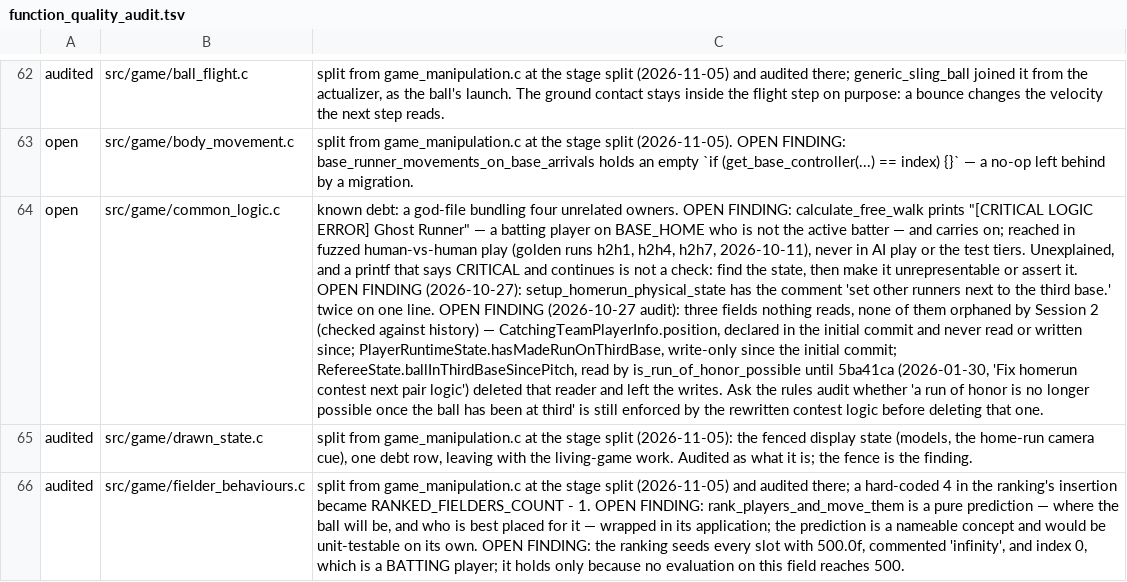
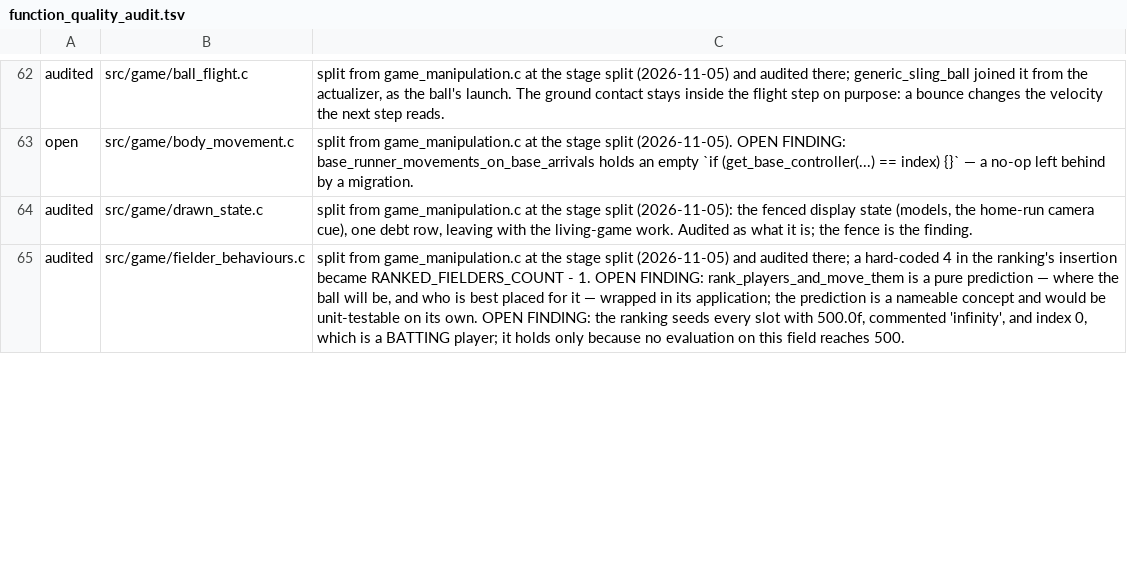
Before and after one commit to teekuningas/PNB, a TSV file: tools/function_quality_audit.tsv, drawn as a sheet; only a part is shown, gaps mark what is left out; removed rows and columns are numbered as before the commit, all else as after; the diff covers the shown part only; the diff names each change by its address in the sheet, - before the commit and + after, or states it on an @@ line.

Commit message:
common_logic.c dissolves into its owners
player_motion.c holds a body's movement primitives and runner_paths.c a runner along the
bases (run_to_target with them: only a batting player runs to a target). The rest went to
files that already owned the concept: the chase re-plan request, its application and the
hand-over of control to fielder_behaviours.c; prepare_batter to the batting system, which
owns the batting cycle; calculate_free_walk to consolidation, which raises the entitlement
it computes; the reset building blocks to game_reset.c beside the recipes that compose
them; clear_frame_events to game_frame.c as the CLEAR stage. Eight of those turned out to
be used only inside their new file and are static now, so the reset recipes' building
blocks are no longer anyone else's to call.

The ledger's three common_logic findings moved with their functions; the doubled comment
in setup_homerun_physical_state is fixed, as is stop_movement's claim that it stops
arrow-key movement. player_motion.c audited. globals.h includers 92 -> 91.
Behaviour-preserving: 66 golden traces identical.

```diff
--- a/tools/function_quality_audit.tsv
+++ b/tools/function_quality_audit.tsv
-row 64: open | src/game/common_logic.c | known debt: a god-file bundling four unrelated owners. OPEN FINDING: calculate_free_walk prints "[CRITICAL LOGIC ERROR] Ghost Runner" — a batting player on BASE_HOME who is not the active batter — and carries on; reached in fuzzed human-vs-human play (golden runs h2h1, h2h4, h2h7, 2026-10-11), never in AI play or the test tiers. Unexplained, and a printf that says CRITICAL and continues is not a check: find the state, then make it unrepresentable or assert it. OPEN FINDING (2026-10-27): setup_homerun_physical_state has the comment 'set other runners next to the third base.' twice on one line. OPEN FINDING (2026-10-27 audit): three fields nothing reads, none of them orphaned by Session 2 (checked against history) — CatchingTeamPlayerInfo.position, declared in the initial commit and never read or written since; PlayerRuntimeState.hasMadeRunOnThirdBase, write-only since the initial commit; RefereeState.ballInThirdBaseSincePitch, read by is_run_of_honor_possible until 5ba41ca (2026-01-30, 'Fix homerun contest next pair logic') deleted that reader and left the writes. Ask the rules audit whether 'a run of honor is no longer possible once the ball has been at third' is still enforced by the rewritten contest logic before deleting that one.
```
Also changed, not shown: 2 added rows and 2 edited cells elsewhere in this file, 36 other files.
